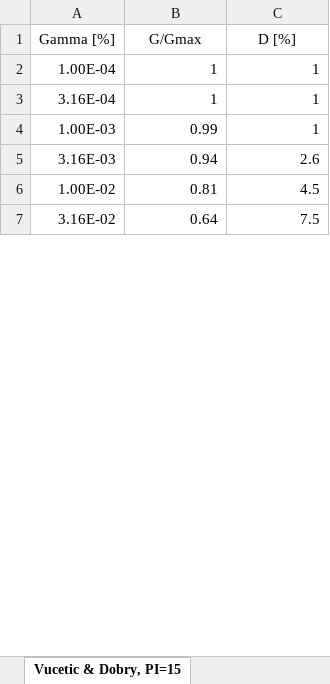
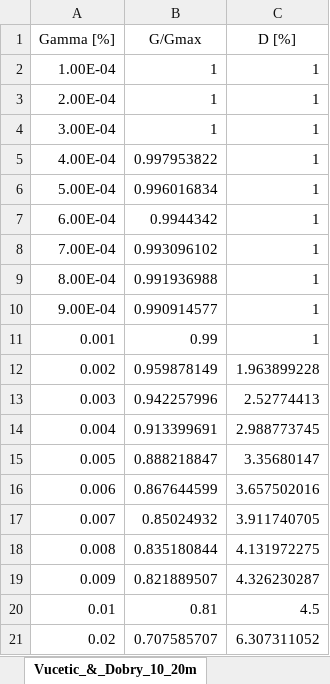
Before and after one commit to giaacunzo/NC92Soil, an Excel workbook: CurveDB.xlsx, sheet Vucetic_&_Dobry_10_20m, drawn as a sheet; only a part is shown; values as stored, in another font and other column widths than the file's, no borders; removed rows and columns are numbered as before the commit, all else as after; the diff covers the shown part only; the diff names each change by its address in the sheet, - before the commit and + after, or states it on an @@ line.

```diff
--- a/CurveDB.xlsx (sheet Vucetic_&_Dobry_10_20m)
+++ b/CurveDB.xlsx (sheet Vucetic_&_Dobry_10_20m)
-sheet tab: Vucetic & Dobry, PI=15
+sheet tab: Vucetic_&_Dobry_10_20m
-A3 (Gamma [%]): 3.16E-04
+A3 (Gamma [%]): 2.00E-04
+row 4: 3.00E-04 | 1 | 1
+row 5: 4.00E-04 | 0.997953822 | 1
+row 6: 5.00E-04 | 0.996016834 | 1
+row 7: 6.00E-04 | 0.9944342 | 1
+row 8: 7.00E-04 | 0.993096102 | 1
+row 9: 8.00E-04 | 0.991936988 | 1
+row 10: 9.00E-04 | 0.990914577 | 1
-A11 (Gamma [%]): 1.00E-03
+A11 (Gamma [%]): 0.001
-row 5: 3.16E-03 | 0.94 | 2.6
+row 12: 0.002 | 0.959878149 | 1.963899228
+row 13: 0.003 | 0.942257996 | 2.52774413
+row 14: 0.004 | 0.913399691 | 2.988773745
+row 15: 0.005 | 0.888218847 | 3.35680147
+row 16: 0.006 | 0.867644599 | 3.657502016
+row 17: 0.007 | 0.85024932 | 3.911740705
+row 18: 0.008 | 0.835180844 | 4.131972275
+row 19: 0.009 | 0.821889507 | 4.326230287
-A20 (Gamma [%]): 1.00E-02
+A20 (Gamma [%]): 0.01
-row 7: 3.16E-02 | 0.64 | 7.5
+row 21: 0.02 | 0.707585707 | 6.307311052
```
Also changed, not shown: 15 added rows, 1 removed row and 2 edited cells elsewhere in this sheet, sheet Vucetic_&_Dobry_20_xxm, sheet Vucetic_&_Dobry_0_10m, other sheet tabs, 8 other files.
